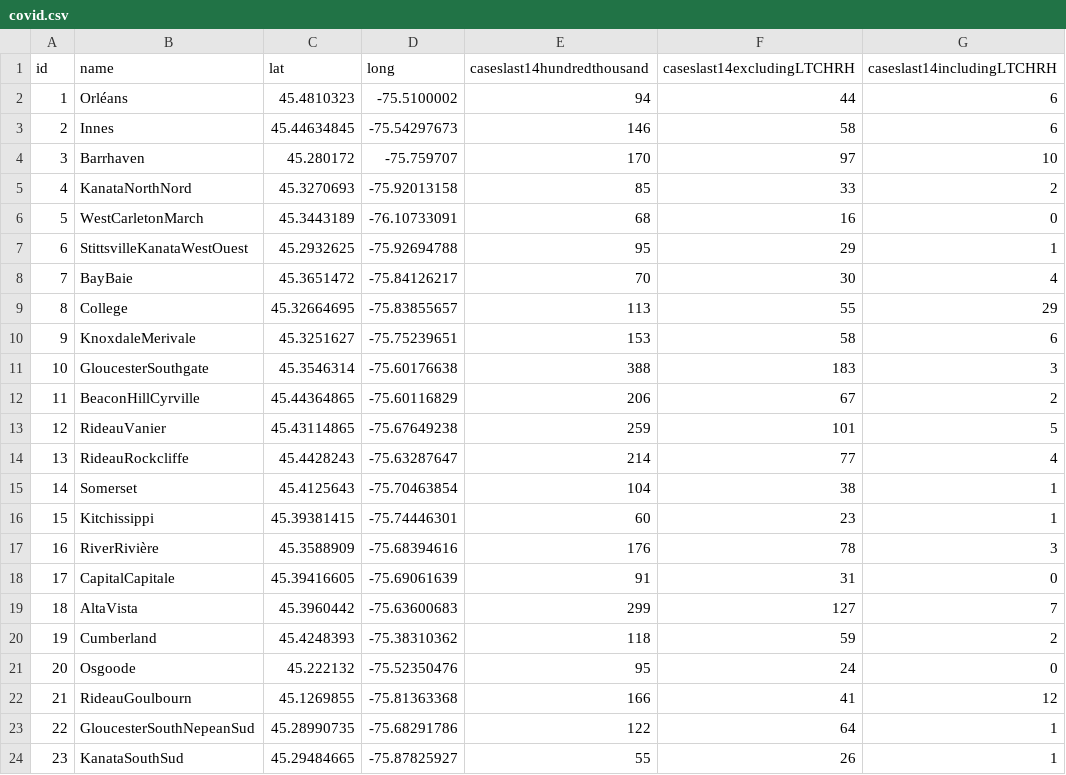
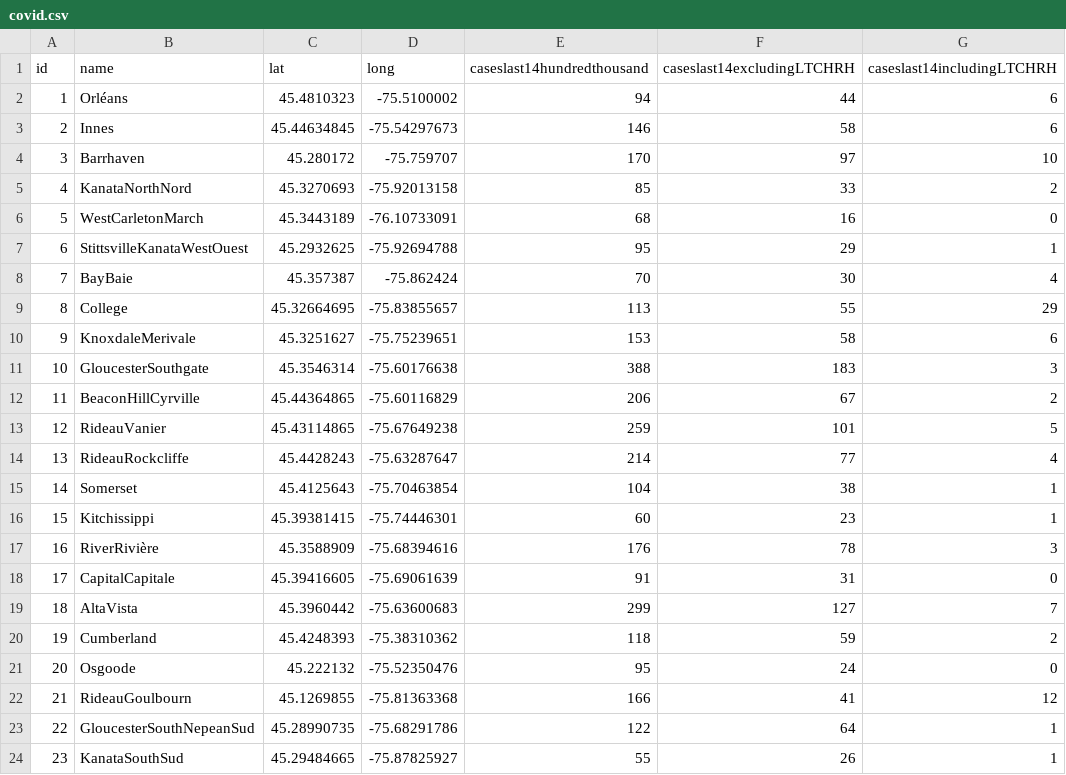
Before and after one commit to jhu960213/safetrekbackend, a CSV file: covid.csv, drawn as a sheet.

Commit message:
changed some values

```diff
--- a/covid.csv
+++ b/covid.csv
@@ -7,3 +7,3 @@
 6, StittsvilleKanataWestOuest,45.2932625,-75.92694788,95,29,1
-7, BayBaie,45.3651472,-75.84126217,70,30,4
+7, BayBaie,45.357387,-75.862424,70,30,4
 8, College,45.32664695,-75.83855657,113,55,29
```
